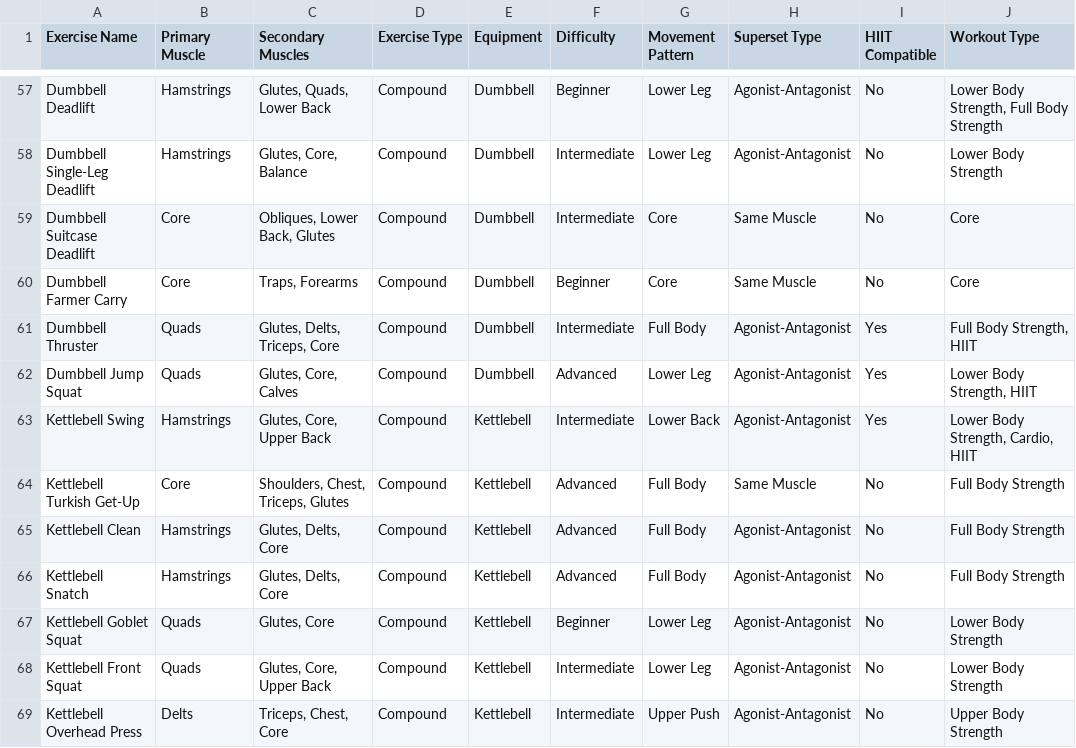
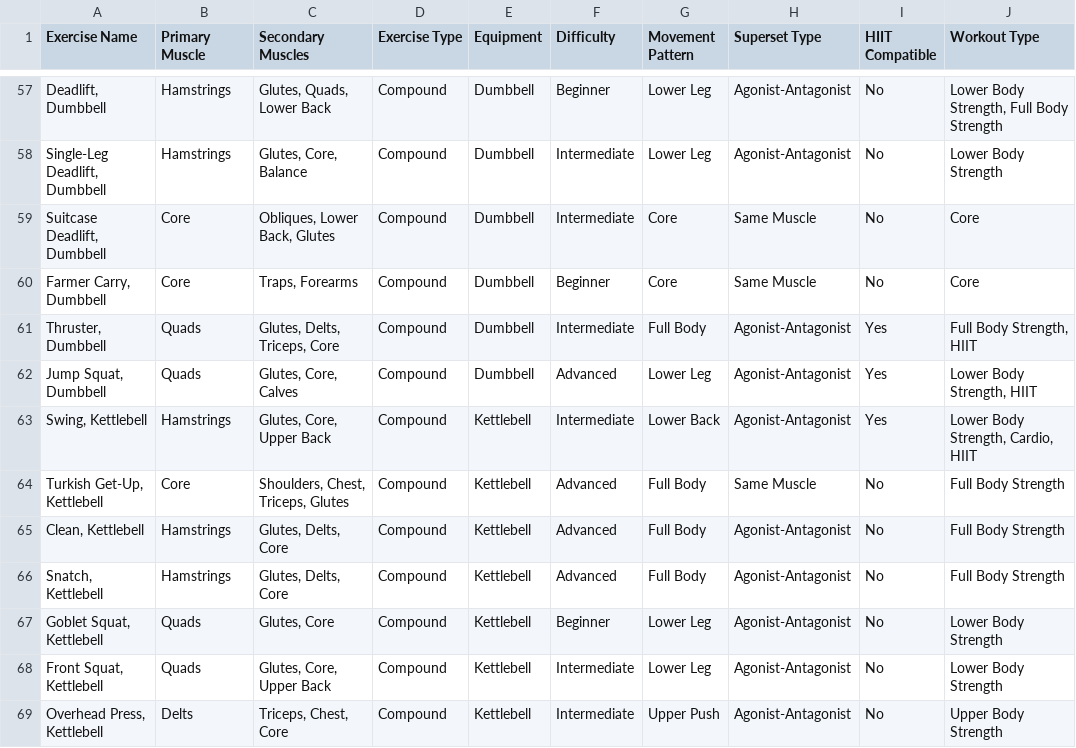
Before and after one commit to cod87/goodlift, a CSV file: docs/data/exercise-expanded.csv, drawn as a sheet; only a part is shown, gaps mark what is left out; the diff covers the shown part only; the diff names each change by its address in the sheet, - before the commit and + after, or states it on an @@ line.

```diff
--- a/docs/data/exercise-expanded.csv
+++ b/docs/data/exercise-expanded.csv
-A57 (Exercise Name): Dumbbell Deadlift
+A57 (Exercise Name): Deadlift, Dumbbell
-A58 (Exercise Name): Dumbbell Single-Leg Deadlift
+A58 (Exercise Name): Single-Leg Deadlift, Dumbbell
-A59 (Exercise Name): Dumbbell Suitcase Deadlift
+A59 (Exercise Name): Suitcase Deadlift, Dumbbell
-A60 (Exercise Name): Dumbbell Farmer Carry
+A60 (Exercise Name): Farmer Carry, Dumbbell
-A61 (Exercise Name): Dumbbell Thruster
+A61 (Exercise Name): Thruster, Dumbbell
-A62 (Exercise Name): Dumbbell Jump Squat
+A62 (Exercise Name): Jump Squat, Dumbbell
-A63 (Exercise Name): Kettlebell Swing
+A63 (Exercise Name): Swing, Kettlebell
-A64 (Exercise Name): Kettlebell Turkish Get-Up
+A64 (Exercise Name): Turkish Get-Up, Kettlebell
-A65 (Exercise Name): Kettlebell Clean
+A65 (Exercise Name): Clean, Kettlebell
-A66 (Exercise Name): Kettlebell Snatch
+A66 (Exercise Name): Snatch, Kettlebell
-A67 (Exercise Name): Kettlebell Goblet Squat
+A67 (Exercise Name): Goblet Squat, Kettlebell
-A68 (Exercise Name): Kettlebell Front Squat
+A68 (Exercise Name): Front Squat, Kettlebell
-A69 (Exercise Name): Kettlebell Overhead Press
+A69 (Exercise Name): Overhead Press, Kettlebell
```
Also changed, not shown: 66 edited cells elsewhere in this file, public/data/exercise-expanded.csv, 25 other files.
